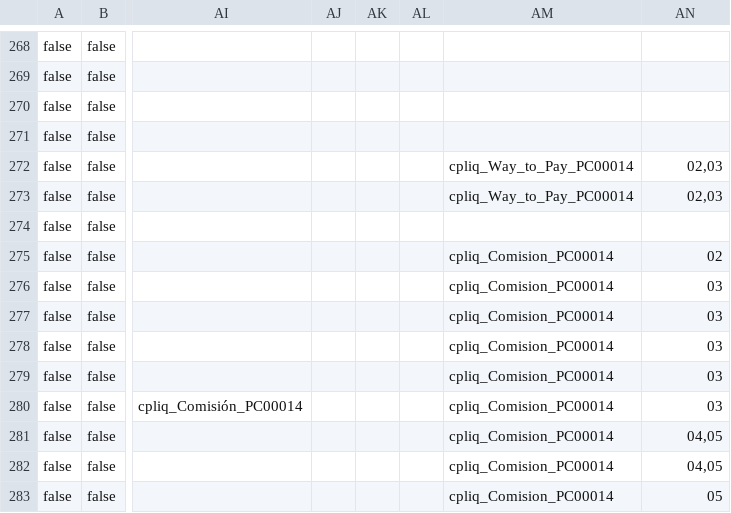
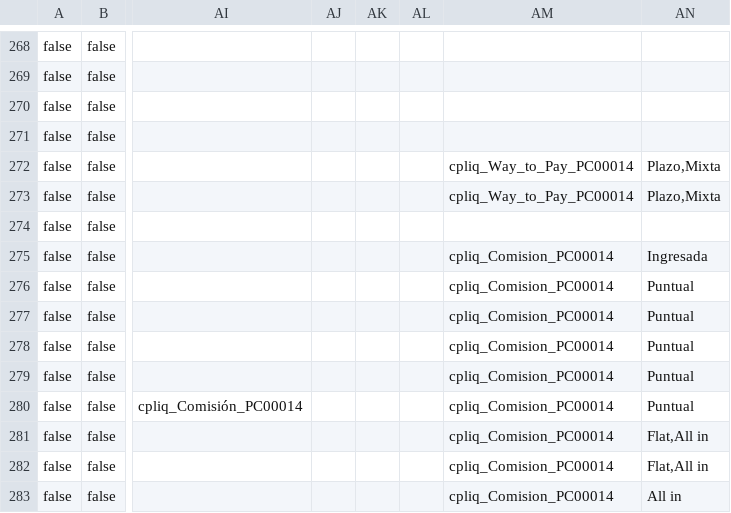
Before and after one commit to JairAnton/dwp-dev7, a CSV file: src/Archivos de carga Inicial/csv/fprd__GBL_Product_Configuration__c.csv, drawn as a sheet; only a part is shown, gaps mark what is left out; the diff names each change by its address in the sheet, - before the commit and + after, or states it on an @@ line.

```diff
--- a/src/Archivos de carga Inicial/csv/fprd__GBL_Product_Configuration__c.csv
+++ b/src/Archivos de carga Inicial/csv/fprd__GBL_Product_Configuration__c.csv
-AN272:AN273: 02,03
+AN272:AN273: Plazo,Mixta
-AN275: 02
+AN275: Ingresada
-AN276:AN280: 03
+AN276:AN280: Puntual
-AN281:AN282: 04,05
+AN281:AN282: Flat,All in
-AN283: 05
+AN283: All in
```
Also changed, not shown: src/Archivos de carga Inicial/csv/product2.csv, 2 other files.
